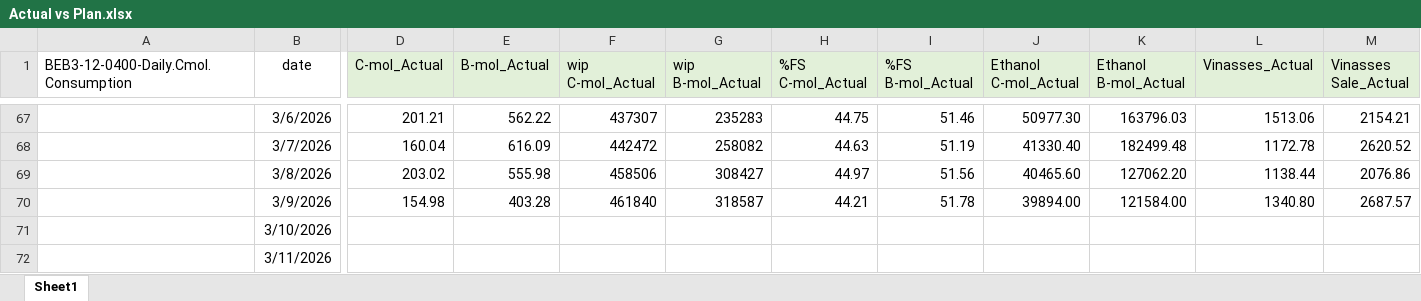
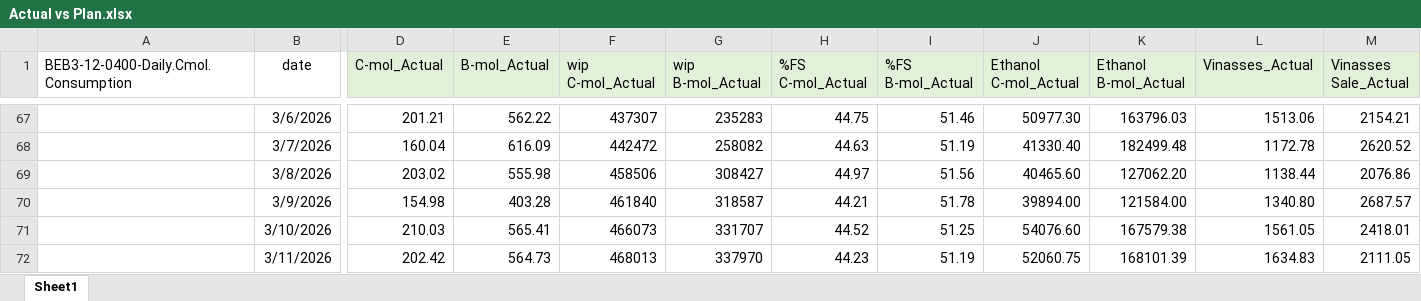
Before and after one commit to monwongwai-sys/Daily_DC, an Excel workbook: Actual vs Plan.xlsx, sheet Sheet1, drawn as a sheet; only a part is shown, gaps mark what is left out; values as stored, in another font and other column widths than the file's, no borders; charts and pictures not drawn; the diff covers the shown part only; the diff names each change by its address in the sheet, - before the commit and + after, or states it on an @@ line.

Commit message:
Update 12/3/2026

```diff
--- a/Actual vs Plan.xlsx (sheet Sheet1)
+++ b/Actual vs Plan.xlsx (sheet Sheet1)
-D71 (C-mol_Actual): (empty)
+D71 (C-mol_Actual): 210.03
-E71 (B-mol_Actual): (empty)
+E71 (B-mol_Actual): 565.41
-F71 (wip C-mol_Actual): (empty)
+F71 (wip C-mol_Actual): 466073
-G71 (wip B-mol_Actual): (empty)
+G71 (wip B-mol_Actual): 331707
-H71 (%FS C-mol_Actual): (empty)
+H71 (%FS C-mol_Actual): 44.52
-I71 (%FS B-mol_Actual): (empty)
+I71 (%FS B-mol_Actual): 51.25
-J71 (Ethanol C-mol_Actual): (empty)
+J71 (Ethanol C-mol_Actual): 54076.60
-K71 (Ethanol B-mol_Actual): (empty)
+K71 (Ethanol B-mol_Actual): 167579.38
-L71 (Vinasses_Actual): (empty)
+L71 (Vinasses_Actual): 1561.05
-M71 (Vinasses Sale_Actual): (empty)
+M71 (Vinasses Sale_Actual): 2418.01
-D72 (C-mol_Actual): (empty)
+D72 (C-mol_Actual): 202.42
-E72 (B-mol_Actual): (empty)
+E72 (B-mol_Actual): 564.73
-F72 (wip C-mol_Actual): (empty)
+F72 (wip C-mol_Actual): 468013
-G72 (wip B-mol_Actual): (empty)
+G72 (wip B-mol_Actual): 337970
-H72 (%FS C-mol_Actual): (empty)
+H72 (%FS C-mol_Actual): 44.23
-I72 (%FS B-mol_Actual): (empty)
+I72 (%FS B-mol_Actual): 51.19
-J72 (Ethanol C-mol_Actual): (empty)
+J72 (Ethanol C-mol_Actual): 52060.75
-K72 (Ethanol B-mol_Actual): (empty)
+K72 (Ethanol B-mol_Actual): 168101.39
-L72 (Vinasses_Actual): (empty)
+L72 (Vinasses_Actual): 1634.83
-M72 (Vinasses Sale_Actual): (empty)
+M72 (Vinasses Sale_Actual): 2111.05
```
Also changed, not shown: 91 edited cells elsewhere in this sheet, charts or pictures.
